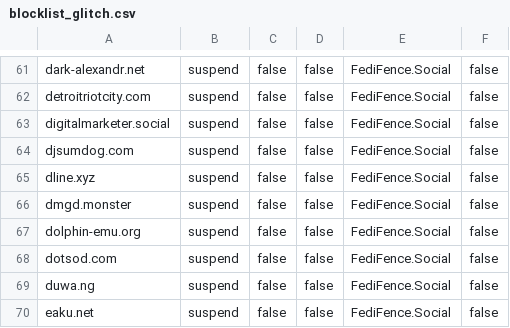
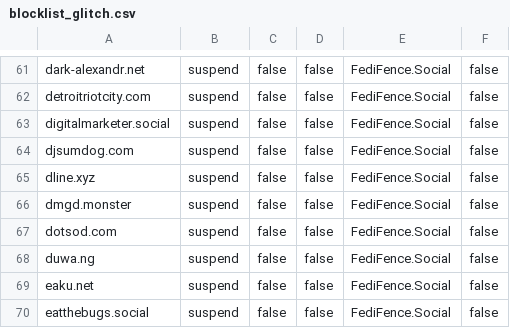
Before and after one commit to tamazonx/fedifence, a CSV file: blocklists/blocklist_glitch.csv, drawn as a sheet; only a part is shown, gaps mark what is left out; the shorter side is filled out with more unchanged rows.

```diff
--- a/blocklists/blocklist_glitch.csv
+++ b/blocklists/blocklist_glitch.csv
@@ -66,3 +66,2 @@
 "dmgd.monster",suspend,false,false,"FediFence.Social",false
-"dolphin-emu.org",suspend,false,false,"FediFence.Social",false
 "dotsod.com",suspend,false,false,"FediFence.Social",false
```
Also changed, not shown: blocklists/blocklist_netshepsky.csv, 1 other file.
